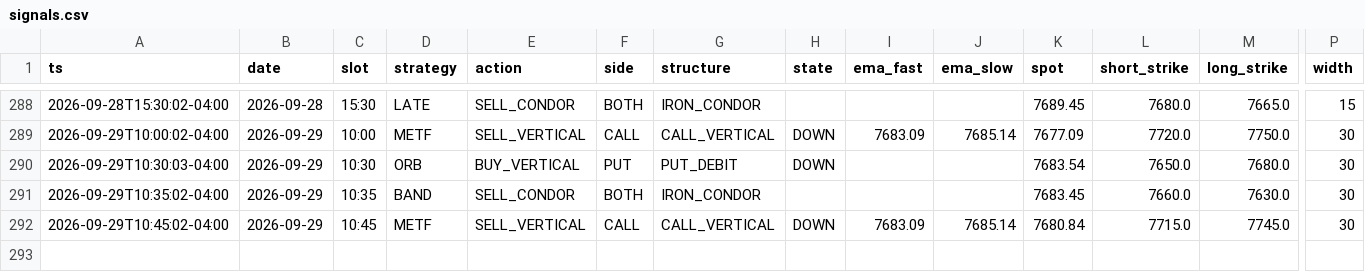
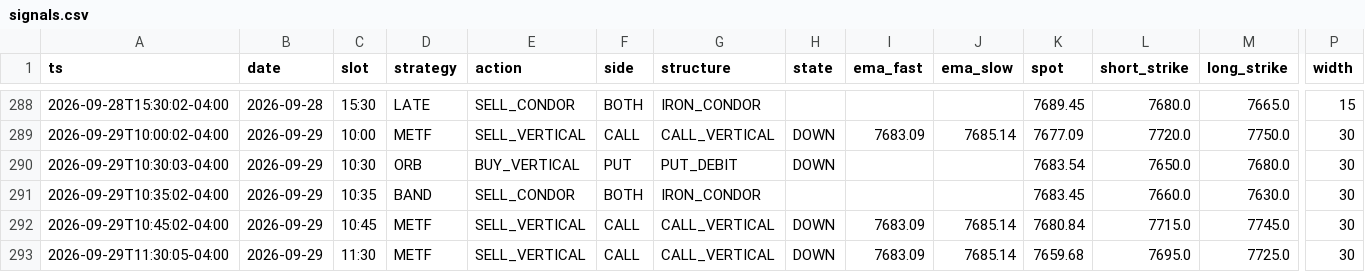
Before and after one commit to alwahedi-netizen/spx-0DTE-v1, a CSV file: data/paper/signals.csv, drawn as a sheet; only a part is shown, gaps mark what is left out; rows hold the shown columns only; the diff names each change by its address in the sheet, - before the commit and + after, or states it on an @@ line.

```diff
--- a/data/paper/signals.csv
+++ b/data/paper/signals.csv
+row 293: 2026-09-29T11:30:05-04:00 | 2026-09-29 | 11:30 | METF | SELL_VERTICAL | CALL | CALL_VERTICAL | DOWN | 7683.09 | 7685.14 | 7659.68 | 7695.0 | 7725.0 | 30
```
Also changed, not shown: data/paper/positions.csv, 2 other files.
